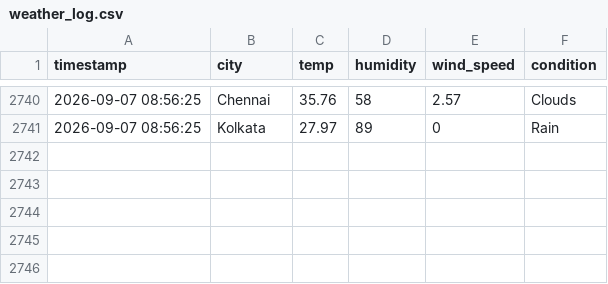
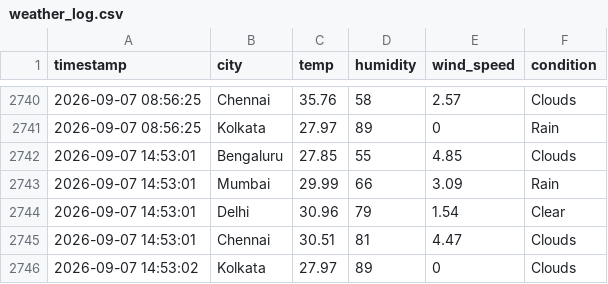
Before and after one commit to zakvanzakvan86-dev/weather-dashboard-data, a CSV file: weather_log.csv, drawn as a sheet; only a part is shown, gaps mark what is left out.

```diff
--- a/weather_log.csv
+++ b/weather_log.csv
@@ -2741 +2741,6 @@ timestamp,city,temp,humidity,wind_speed,condition
 2026-09-07 08:56:25,Kolkata,27.97,89,0,Rain
+2026-09-07 14:53:01,Bengaluru,27.85,55,4.85,Clouds
+2026-09-07 14:53:01,Mumbai,29.99,66,3.09,Rain
+2026-09-07 14:53:01,Delhi,30.96,79,1.54,Clear
+2026-09-07 14:53:01,Chennai,30.51,81,4.47,Clouds
+2026-09-07 14:53:02,Kolkata,27.97,89,0,Clouds
```
Also changed, not shown: forecast_log.csv.
